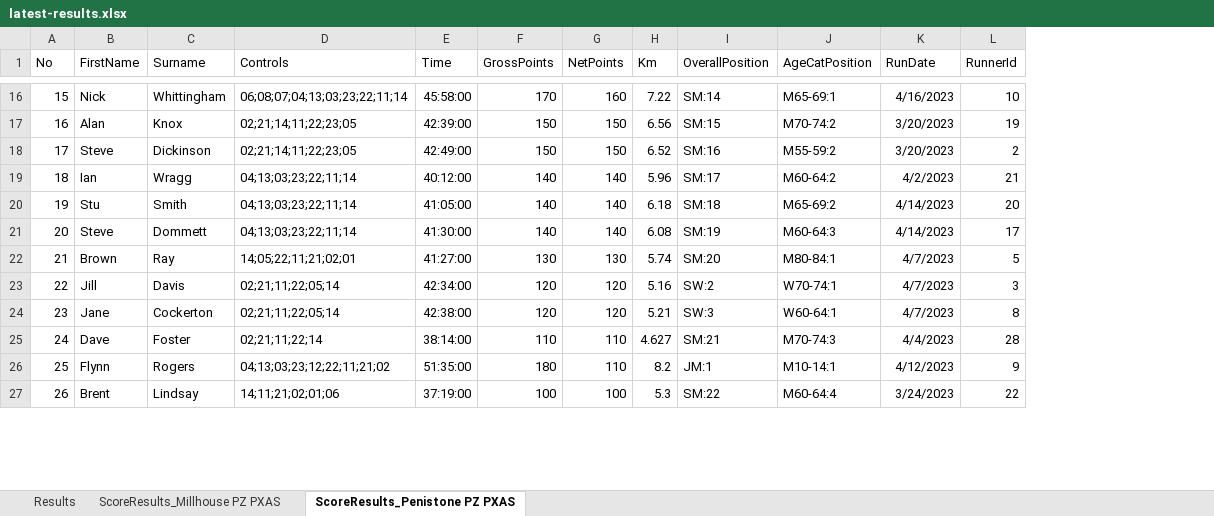
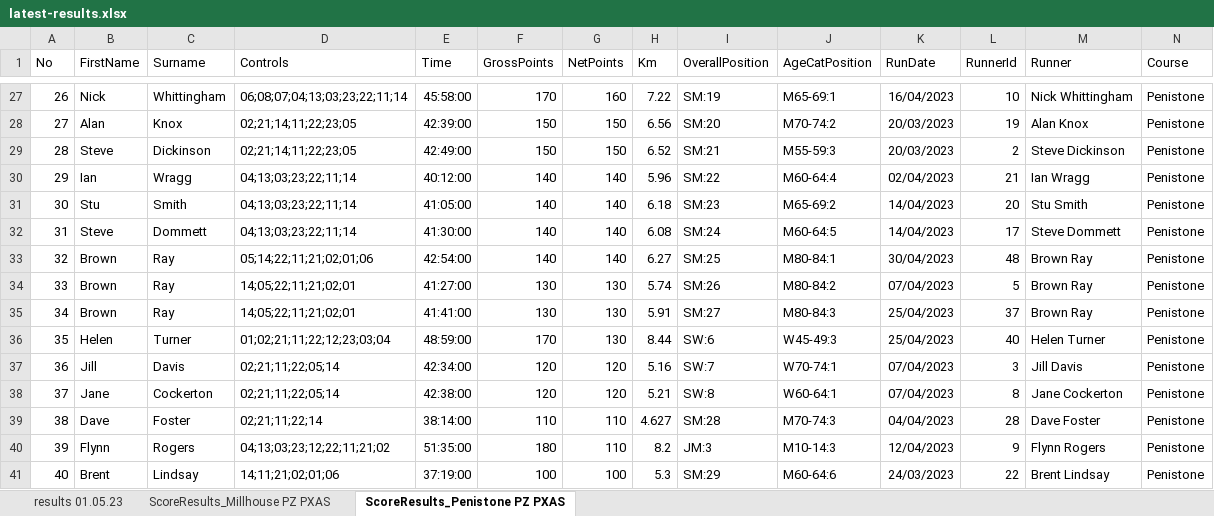
Before and after one commit to chrismhodgson/nextjs-pfrac, an Excel workbook: public/static/results/orienteering/latest-results.xlsx, sheet ScoreResults_Penistone PZ PXAS, drawn as a sheet; only a part is shown, gaps mark what is left out; values as stored, in another font and other column widths than the file's, no borders; charts and pictures not drawn; addresses are those after the commit; the diff covers the shown part only; the diff names each change by its address in the sheet, - before the commit and + after, or states it on an @@ line.

Commit message:
May orienteering maps updated with higher definition, and results added

```diff
--- a/public/static/results/orienteering/latest-results.xlsx (sheet ScoreResults_Penistone PZ PXAS)
+++ b/public/static/results/orienteering/latest-results.xlsx (sheet ScoreResults_Penistone PZ PXAS)
-sheet tab: Results
+sheet tab: results 01.05.23
+column M (Runner), rows 27-32: Nick Whittingham | Alan Knox | Steve Dickinson | Ian Wragg | Stu Smith | Steve Dommett; row 34: Brown Ray; rows 37-41: Jill Davis | Jane Cockerton | Dave Foster | Flynn Rogers | Brent Lindsay
+column N (Course), rows 27-32: all Penistone; row 34: Penistone; rows 37-41: all Penistone
@@ column A (No) renumbered between rows 9 and 51 @@
-I27 (OverallPosition): SM:14
+I27 (OverallPosition): SM:19
-K27 (RunDate): 4/16/2023
+K27 (RunDate): 16/04/2023
-I28 (OverallPosition): SM:15
+I28 (OverallPosition): SM:20
-K28:K29 (RunDate): 3/20/2023
+K28:K29 (RunDate): 20/03/2023
-I29 (OverallPosition): SM:16
+I29 (OverallPosition): SM:21
-J29 (AgeCatPosition): M55-59:2
+J29 (AgeCatPosition): M55-59:3
-I30 (OverallPosition): SM:17
+I30 (OverallPosition): SM:22
-J30 (AgeCatPosition): M60-64:2
+J30 (AgeCatPosition): M60-64:4
-K30 (RunDate): 4/2/2023
+K30 (RunDate): 02/04/2023
-I31 (OverallPosition): SM:18
+I31 (OverallPosition): SM:23
-K31:K32 (RunDate): 4/14/2023
+K31:K32 (RunDate): 14/04/2023
-I32 (OverallPosition): SM:19
+I32 (OverallPosition): SM:24
-J32 (AgeCatPosition): M60-64:3
+J32 (AgeCatPosition): M60-64:5
+row 33: 32 | Brown | Ray | 05;14;22;11;21;02;01;06 | 42:54:00 | 140 | 140 | 6.27 | SM:25 | M80-84:1 | 30/04/2023 | 48 | Brown Ray | Penistone
-I34 (OverallPosition): SM:20
+I34 (OverallPosition): SM:26
-J34 (AgeCatPosition): M80-84:1
+J34 (AgeCatPosition): M80-84:2
-K34 (RunDate): 4/7/2023
+K34 (RunDate): 07/04/2023
+row 35: 34 | Brown | Ray | 14;05;22;11;21;02;01 | 41:41:00 | 130 | 130 | 5.91 | SM:27 | M80-84:3 | 25/04/2023 | 37 | Brown Ray | Penistone
+row 36: 35 | Helen | Turner | 01;02;21;11;22;12;23;03;04 | 48:59:00 | 170 | 130 | 8.44 | SW:6 | W45-49:3 | 25/04/2023 | 40 | Helen Turner | Penistone
-I37 (OverallPosition): SW:2
+I37 (OverallPosition): SW:7
-K37:K38 (RunDate): 4/7/2023
+K37:K38 (RunDate): 07/04/2023
-I38 (OverallPosition): SW:3
+I38 (OverallPosition): SW:8
-I39 (OverallPosition): SM:21
+I39 (OverallPosition): SM:28
-K39 (RunDate): 4/4/2023
+K39 (RunDate): 04/04/2023
-I40 (OverallPosition): JM:1
+I40 (OverallPosition): JM:3
-J40 (AgeCatPosition): M10-14:1
+J40 (AgeCatPosition): M10-14:3
-K40 (RunDate): 4/12/2023
+K40 (RunDate): 12/04/2023
-I41 (OverallPosition): SM:22
+I41 (OverallPosition): SM:29
-J41 (AgeCatPosition): M60-64:4
+J41 (AgeCatPosition): M60-64:6
-K41 (RunDate): 3/24/2023
+K41 (RunDate): 24/03/2023
```
Also changed, not shown: 13 added rows and 45 edited cells elsewhere in this sheet, sheet ScoreResults_Millhouse PZ PXAS, charts or pictures, 2 other files.
